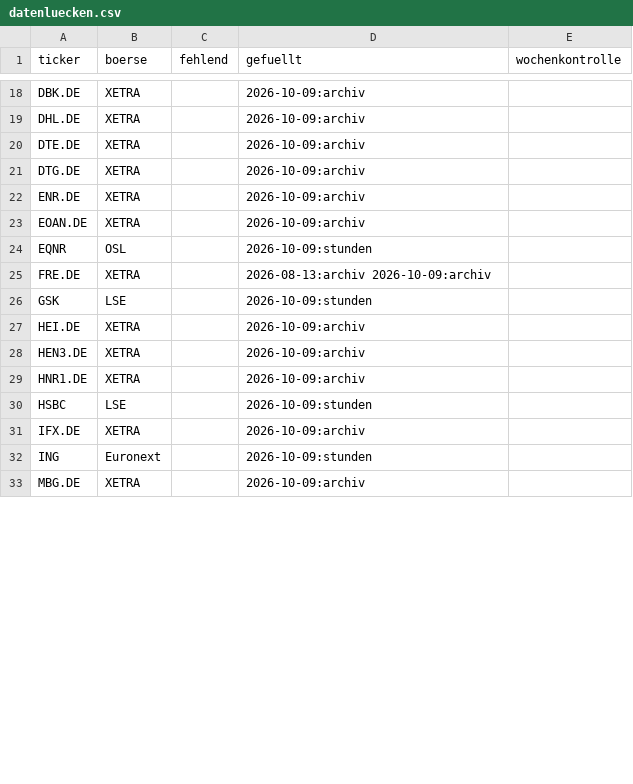
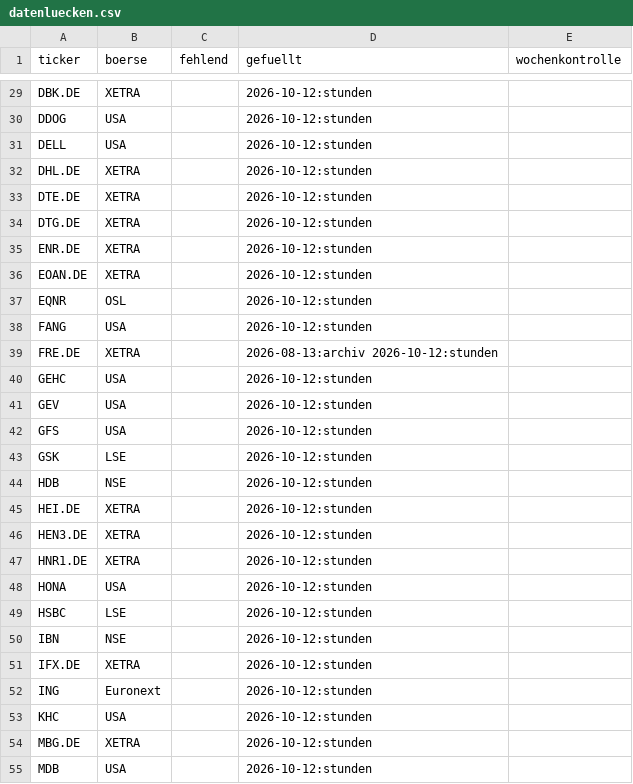
Before and after one commit to hahnpeterph-pixel/boersen-screening, a CSV file: docs/datenluecken.csv, drawn as a sheet; only a part is shown, gaps mark what is left out; addresses are those after the commit; the diff covers the shown part only; the diff names each change by its address in the sheet, - before the commit and + after, or states it on an @@ line.

```diff
--- a/docs/datenluecken.csv
+++ b/docs/datenluecken.csv
-D29 (gefuellt): 2026-10-09:archiv
+D29 (gefuellt): 2026-10-12:stunden
+row 30: DDOG | USA |  | 2026-10-12:stunden
+row 31: DELL | USA |  | 2026-10-12:stunden
-D32:D36 (gefuellt): 2026-10-09:archiv
+D32:D36 (gefuellt): 2026-10-12:stunden
-D37 (gefuellt): 2026-10-09:stunden
+D37 (gefuellt): 2026-10-12:stunden
+row 38: FANG | USA |  | 2026-10-12:stunden
-D39 (gefuellt): 2026-08-13:archiv 2026-10-09:archiv
+D39 (gefuellt): 2026-08-13:archiv 2026-10-12:stunden
+row 40: GEHC | USA |  | 2026-10-12:stunden
+row 41: GEV | USA |  | 2026-10-12:stunden
+row 42: GFS | USA |  | 2026-10-12:stunden
-D43 (gefuellt): 2026-10-09:stunden
+D43 (gefuellt): 2026-10-12:stunden
+row 44: HDB | NSE |  | 2026-10-12:stunden
-D45:D47 (gefuellt): 2026-10-09:archiv
+D45:D47 (gefuellt): 2026-10-12:stunden
+row 48: HONA | USA |  | 2026-10-12:stunden
-D49 (gefuellt): 2026-10-09:stunden
+D49 (gefuellt): 2026-10-12:stunden
+row 50: IBN | NSE |  | 2026-10-12:stunden
-D51 (gefuellt): 2026-10-09:archiv
+D51 (gefuellt): 2026-10-12:stunden
-D52 (gefuellt): 2026-10-09:stunden
+D52 (gefuellt): 2026-10-12:stunden
+row 53: KHC | USA |  | 2026-10-12:stunden
-D54 (gefuellt): 2026-10-09:archiv
+D54 (gefuellt): 2026-10-12:stunden
+row 55: MDB | USA |  | 2026-10-12:stunden
```
Also changed, not shown: 35 added rows, 1 removed row and 38 edited cells elsewhere in this file, docs/analysten.csv, docs/boden/boden_heute.csv, 35 other files.
